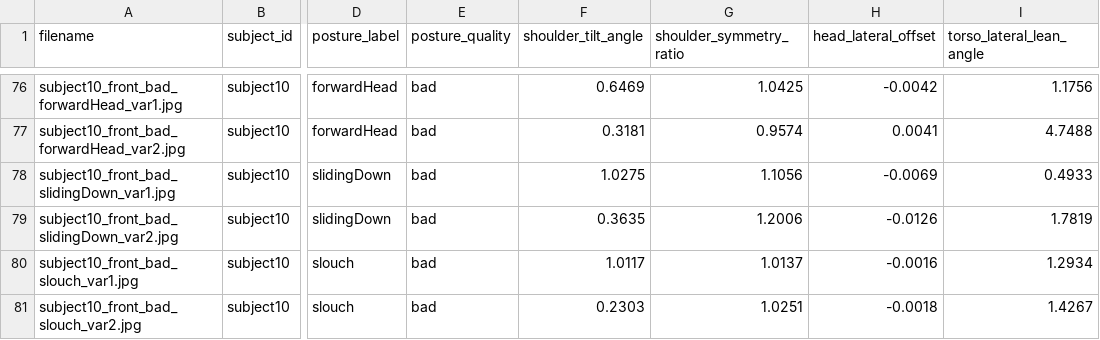
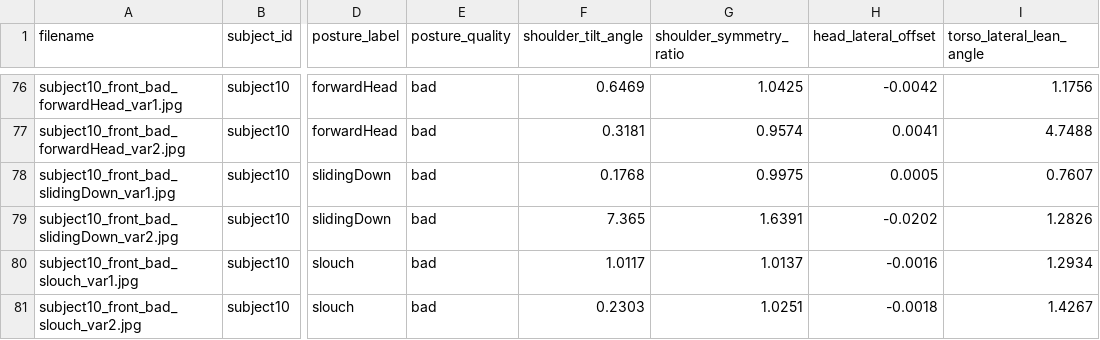
Before and after one commit to rahulkamti11/AI-Based-Postural-Health-Monitoring, a CSV file: dataset/features_front.csv, drawn as a sheet; only a part is shown, gaps mark what is left out; the diff covers the shown part only; the diff names each change by its address in the sheet, - before the commit and + after, or states it on an @@ line.

```diff
--- a/dataset/features_front.csv
+++ b/dataset/features_front.csv
-F78 (shoulder_tilt_angle): 1.0275
+F78 (shoulder_tilt_angle): 0.1768
-G78 (shoulder_symmetry_ratio): 1.1056
+G78 (shoulder_symmetry_ratio): 0.9975
-H78 (head_lateral_offset): -0.0069
+H78 (head_lateral_offset): 0.0005
-I78 (torso_lateral_lean_angle): 0.4933
+I78 (torso_lateral_lean_angle): 0.7607
-F79 (shoulder_tilt_angle): 0.3635
+F79 (shoulder_tilt_angle): 7.365
-G79 (shoulder_symmetry_ratio): 1.2006
+G79 (shoulder_symmetry_ratio): 1.6391
-H79 (head_lateral_offset): -0.0126
+H79 (head_lateral_offset): -0.0202
-I79 (torso_lateral_lean_angle): 1.7819
+I79 (torso_lateral_lean_angle): 1.2826
```
Also changed, not shown: 32 edited cells elsewhere in this file, dataset/features_side.csv, dataset/master_dataset.csv, 5 other files.
